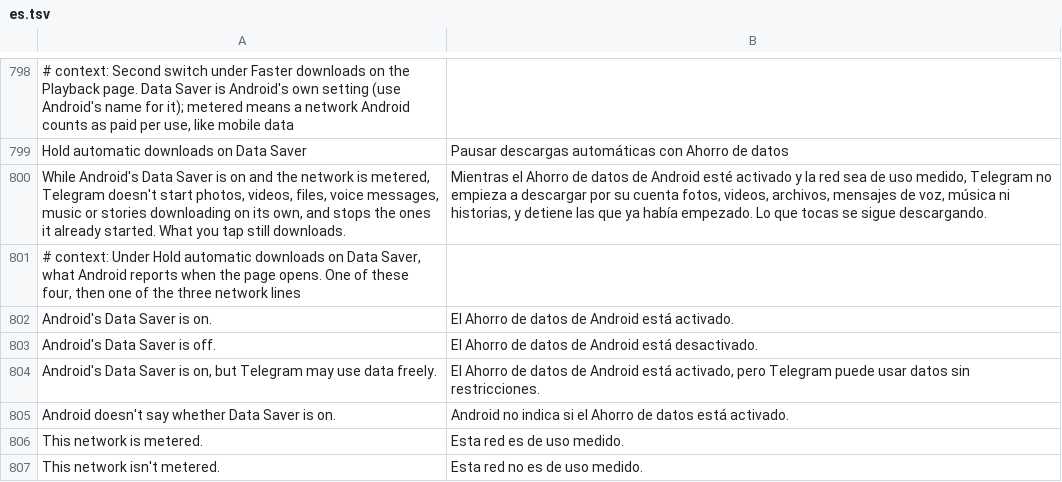
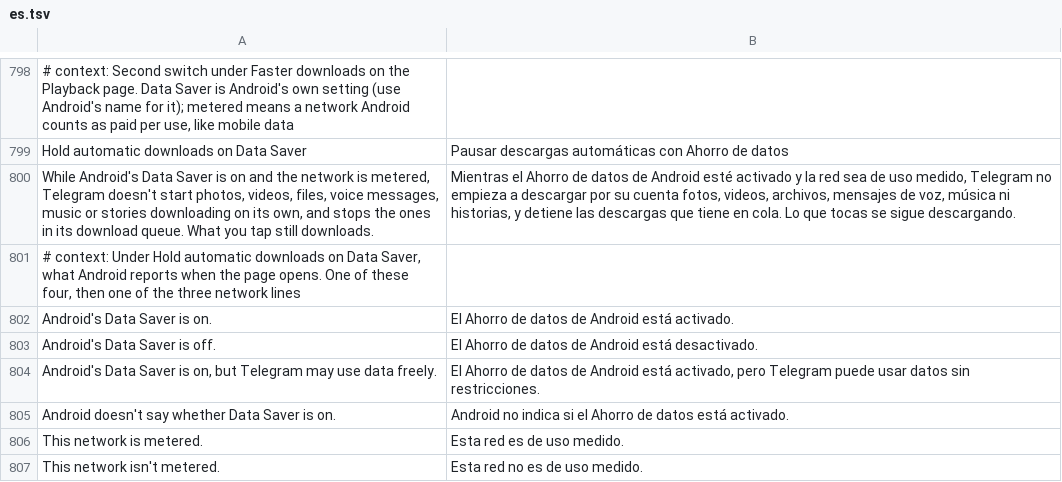
Before and after one commit to SysAdminDoc/HushTelegram, a TSV file: extensions/shared/library/src/main/l10n/es.tsv, drawn as a sheet; only a part is shown, gaps mark what is left out; the diff names each change by its address in the sheet, - before the commit and + after, or states it on an @@ line.

```diff
--- a/extensions/shared/library/src/main/l10n/es.tsv
+++ b/extensions/shared/library/src/main/l10n/es.tsv
-A800: …the ones it already started. What you…
+A800: …the ones in its download queue. What you…
-B800: …detiene las que ya había empezado. Lo que…
+B800: …detiene las descargas que tiene en cola. Lo que…
```
Also changed, not shown: extensions/shared/library/src/main/l10n/de.tsv, extensions/shared/library/src/main/l10n/in.tsv, 12 other files.
